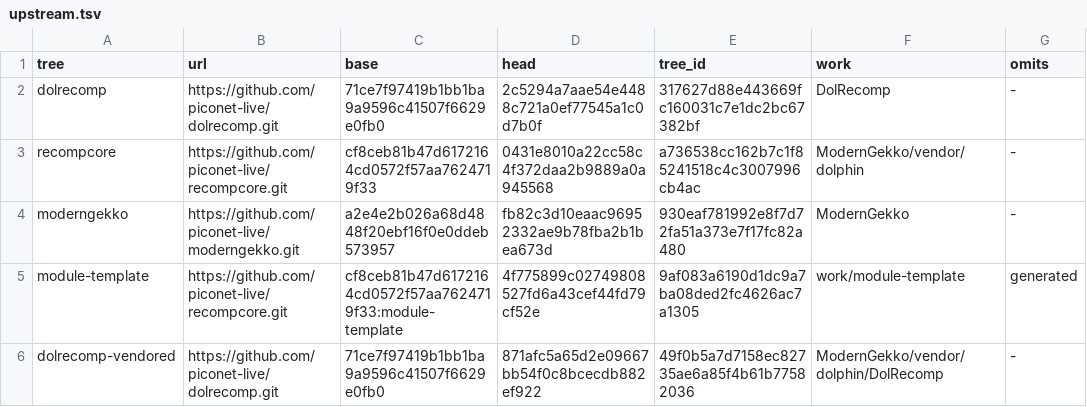
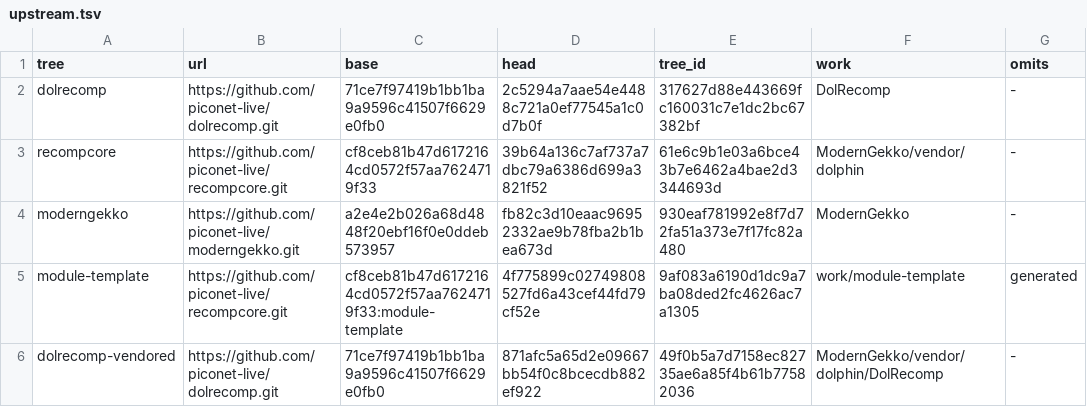
Before and after one commit to piconet-live/piconet-runner, a TSV file: forks/upstream.tsv, drawn as a sheet.

```diff
--- a/forks/upstream.tsv
+++ b/forks/upstream.tsv
@@ -2,3 +2,3 @@ tree	url	base	head	tree_id	work	omits
 dolrecomp	https://github.com/piconet-live/dolrecomp.git	71ce7f97419b1bb1ba9a9596c41507f6629e0fb0	2c5294a7aae54e4488c721a0ef77545a1c0d7b0f	317627d88e443669fc160031c7e1dc2bc67382bf	DolRecomp	-
-recompcore	https://github.com/piconet-live/recompcore.git	cf8ceb81b47d6172164cd0572f57aa7624719f33	0431e8010a22cc58c4f372daa2b9889a0a945568	a736538cc162b7c1f85241518c4c3007996cb4ac	ModernGekko/vendor/dolphin	-
+recompcore	https://github.com/piconet-live/recompcore.git	cf8ceb81b47d6172164cd0572f57aa7624719f33	39b64a136c7af737a7dbc79a6386d699a3821f52	61e6c9b1e03a6bce43b7e6462a4bae2d3344693d	ModernGekko/vendor/dolphin	-
 moderngekko	https://github.com/piconet-live/moderngekko.git	a2e4e2b026a68d4848f20ebf16f0e0ddeb573957	fb82c3d10eaac96952332ae9b78fba2b1bea673d	930eaf781992e8f7d72fa51a373e7f17fc82a480	ModernGekko	-
```
Also changed, not shown: 16 other files.
